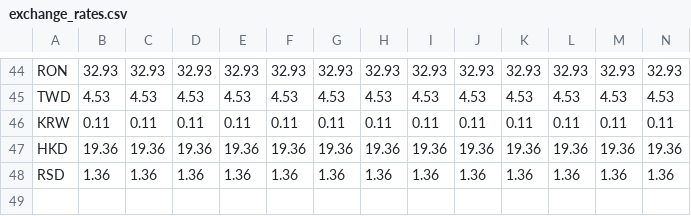
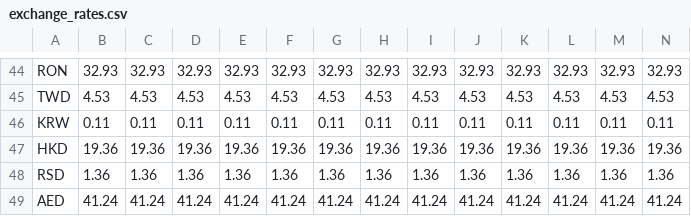
Before and after one commit to yomai-hiyashidewa/WorldTravelingLogger, a CSV file: documents/English/exchange_rates.csv, drawn as a sheet; only a part is shown, gaps mark what is left out; rows hold the shown columns only; the diff names each change by its address in the sheet, - before the commit and + after, or states it on an @@ line.

```diff
--- a/documents/English/exchange_rates.csv
+++ b/documents/English/exchange_rates.csv
+row 49: AED | 41.24 | 41.24 | 41.24 | 41.24 | 41.24 | 41.24 | 41.24 | 41.24 | 41.24 | 41.24 | 41.24 | 41.24 | 41.24
```
Also changed, not shown: documents/English/sightseeing.csv, 1 other file.
